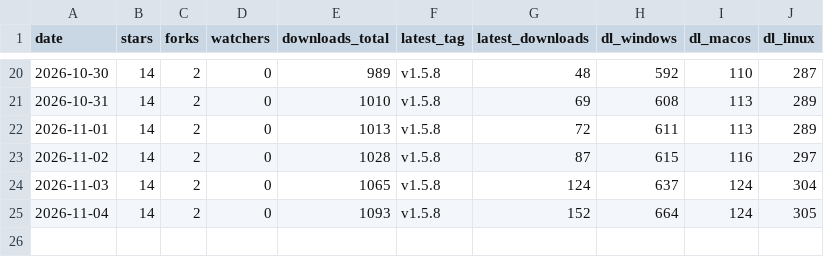
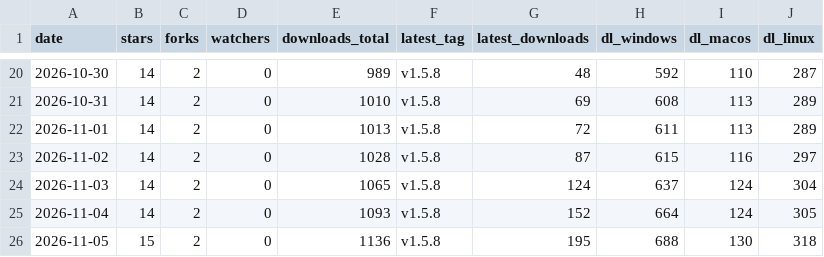
Before and after one commit to andriigordiienko/ShadowSecurityScanner-site, a CSV file: marketing/data/metrics.csv, drawn as a sheet; only a part is shown, gaps mark what is left out; the diff names each change by its address in the sheet, - before the commit and + after, or states it on an @@ line.

```diff
--- a/marketing/data/metrics.csv
+++ b/marketing/data/metrics.csv
+row 26: 2026-11-05 | 15 | 2 | 0 | 1136 | v1.5.8 | 195 | 688 | 130 | 318
```
Also changed, not shown: 1 other file.
